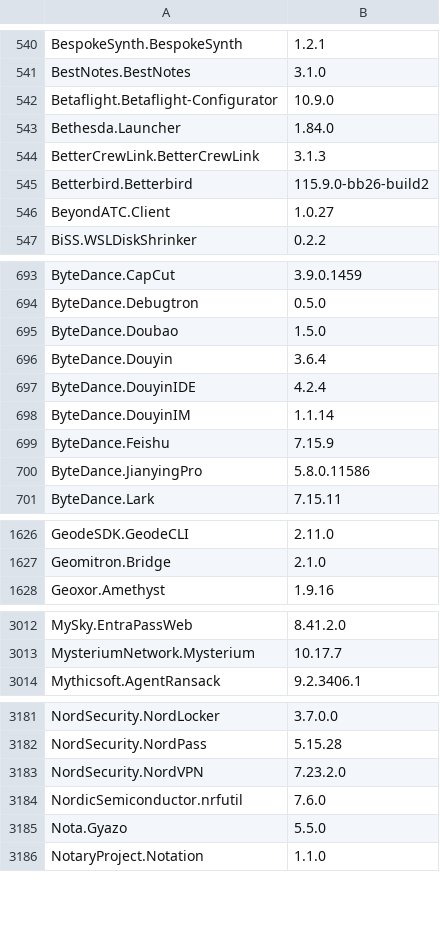
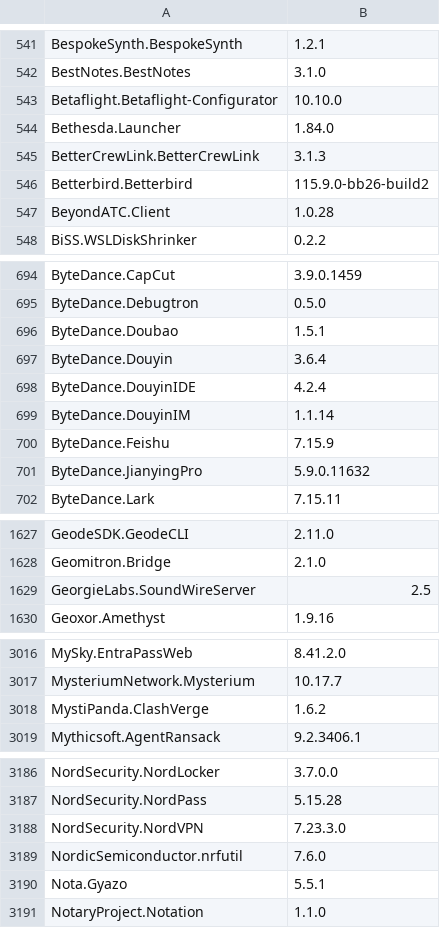
Before and after one commit to svrooij/winget-pkgs-index, a CSV file: index.csv, drawn as a sheet; only a part is shown, gaps mark what is left out; the diff covers the shown part only.

```diff
--- a/index.csv
+++ b/index.csv
@@ -541,3 +542,3 @@
 "BestNotes.BestNotes","3.1.0"
-"Betaflight.Betaflight-Configurator","10.9.0"
+"Betaflight.Betaflight-Configurator","10.10.0"
 "Bethesda.Launcher","1.84.0"
@@ -545,3 +546,3 @@
 "Betterbird.Betterbird","115.9.0-bb26-build2"
-"BeyondATC.Client","1.0.27"
+"BeyondATC.Client","1.0.28"
 "BiSS.WSLDiskShrinker","0.2.2"
@@ -694,3 +695,3 @@
 "ByteDance.Debugtron","0.5.0"
-"ByteDance.Doubao","1.5.0"
+"ByteDance.Doubao","1.5.1"
 "ByteDance.Douyin","3.6.4"
@@ -699,3 +700,3 @@
 "ByteDance.Feishu","7.15.9"
-"ByteDance.JianyingPro","5.8.0.11586"
+"ByteDance.JianyingPro","5.9.0.11632"
 "ByteDance.Lark","7.15.11"
@@ -1627,2 +1628,3 @@
 "Geomitron.Bridge","2.1.0"
+"GeorgieLabs.SoundWireServer","2.5"
 "Geoxor.Amethyst","1.9.16"
@@ -3013,2 +3017,3 @@
 "MysteriumNetwork.Mysterium","10.17.7"
+"MystiPanda.ClashVerge","1.6.2"
 "Mythicsoft.AgentRansack","9.2.3406.1"
@@ -3182,5 +3187,5 @@
 "NordSecurity.NordPass","5.15.28"
-"NordSecurity.NordVPN","7.23.2.0"
+"NordSecurity.NordVPN","7.23.3.0"
 "NordicSemiconductor.nrfutil","7.6.0"
-"Nota.Gyazo","5.5.0"
+"Nota.Gyazo","5.5.1"
 "NotaryProject.Notation","1.1.0"
```
Also changed, not shown: 7 added rows and 45 edited cells elsewhere in this file, 1 other file.
